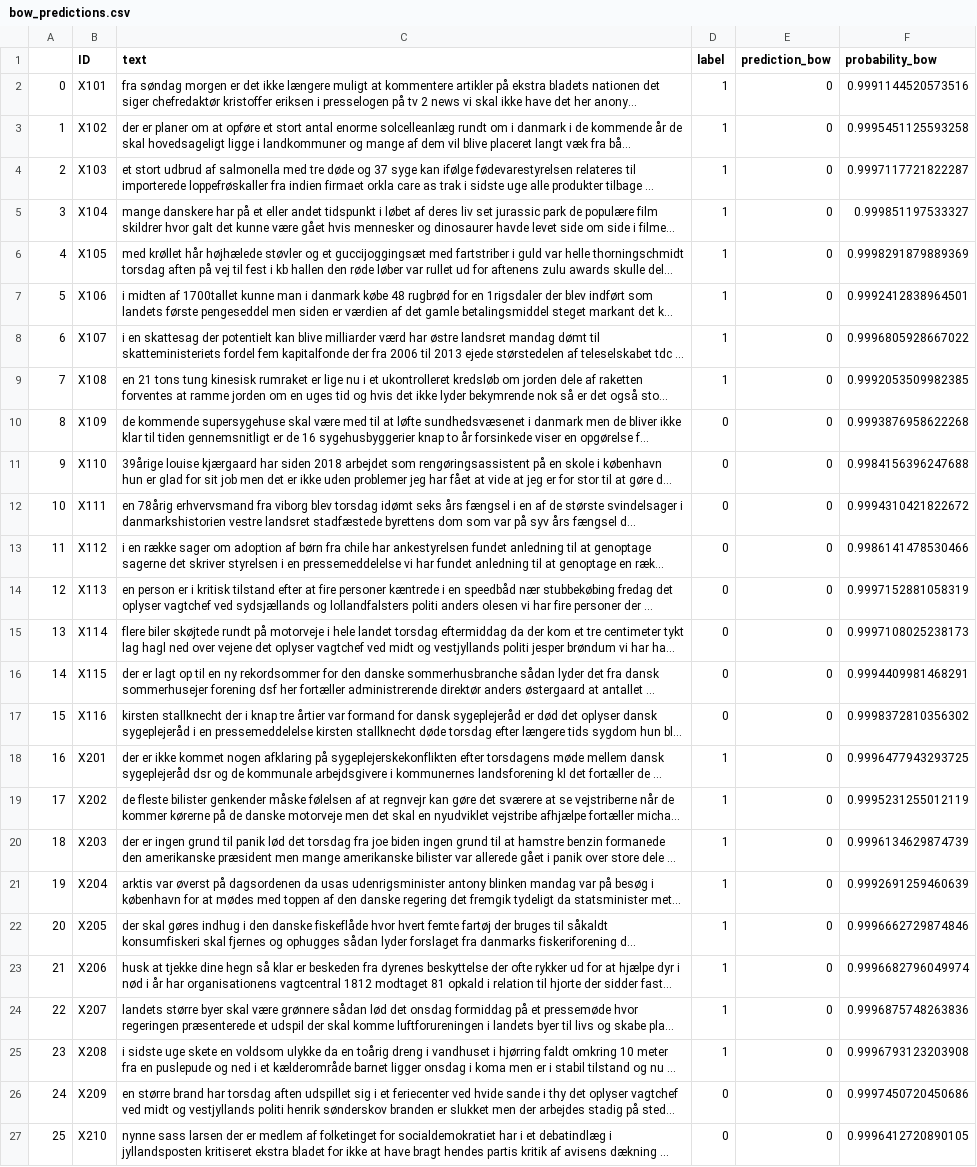
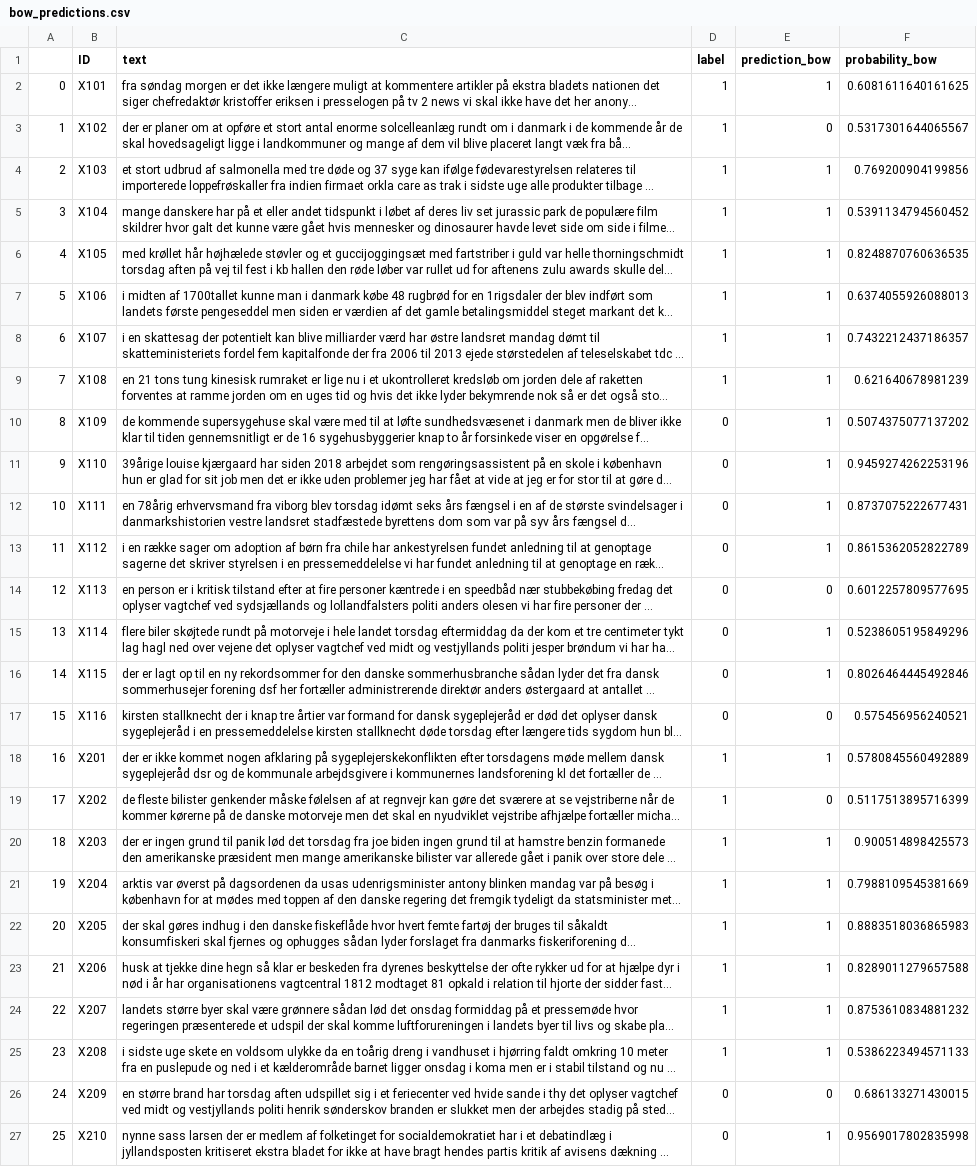
Before and after one commit to drasbaek/finetuning-gpt3-danish-news, a CSV file: dummy_results/bow_predictions.csv, drawn as a sheet; only a part is shown; long unchanged cells end in …; the diff covers the shown part only; the diff names each change by its address in the sheet, - before the commit and + after, or states it on an @@ line.

```diff
--- a/dummy_results/bow_predictions.csv
+++ b/dummy_results/bow_predictions.csv
-E2 (prediction_bow): 0
+E2 (prediction_bow): 1
-F2 (probability_bow): 0.9991144520573516
+F2 (probability_bow): 0.6081611640161625
-F3 (probability_bow): 0.9995451125593258
+F3 (probability_bow): 0.5317301644065567
-E4:E13 (prediction_bow): 0
+E4:E13 (prediction_bow): 1
-F4 (probability_bow): 0.9997117721822287
+F4 (probability_bow): 0.769200904199856
-F5 (probability_bow): 0.999851197533327
+F5 (probability_bow): 0.5391134794560452
-F6 (probability_bow): 0.9998291879889369
+F6 (probability_bow): 0.8248870760636535
-F7 (probability_bow): 0.9992412838964501
+F7 (probability_bow): 0.6374055926088013
-F8 (probability_bow): 0.9996805928667022
+F8 (probability_bow): 0.7432212437186357
-F9 (probability_bow): 0.9992053509982385
+F9 (probability_bow): 0.621640678981239
-F10 (probability_bow): 0.9993876958622268
+F10 (probability_bow): 0.5074375077137202
-F11 (probability_bow): 0.9984156396247688
+F11 (probability_bow): 0.9459274262253196
-F12 (probability_bow): 0.9994310421822672
+F12 (probability_bow): 0.8737075222677431
-F13 (probability_bow): 0.9986141478530466
+F13 (probability_bow): 0.8615362052822789
-F14 (probability_bow): 0.9997152881058319
+F14 (probability_bow): 0.6012257809577695
-E15:E16 (prediction_bow): 0
+E15:E16 (prediction_bow): 1
-F15 (probability_bow): 0.9997108025238173
+F15 (probability_bow): 0.5238605195849296
-F16 (probability_bow): 0.9994409981468291
+F16 (probability_bow): 0.8026464445492846
-F17 (probability_bow): 0.9998372810356302
+F17 (probability_bow): 0.575456956240521
-E18 (prediction_bow): 0
+E18 (prediction_bow): 1
-F18 (probability_bow): 0.9996477943293725
+F18 (probability_bow): 0.5780845560492889
-F19 (probability_bow): 0.9995231255012119
+F19 (probability_bow): 0.5117513895716399
-E20:E25 (prediction_bow): 0
+E20:E25 (prediction_bow): 1
-F20 (probability_bow): 0.9996134629874739
+F20 (probability_bow): 0.900514898425573
-F21 (probability_bow): 0.9992691259460639
+F21 (probability_bow): 0.7988109545381669
-F22 (probability_bow): 0.9996662729874846
+F22 (probability_bow): 0.8883518036865983
-F23 (probability_bow): 0.9996682796049974
+F23 (probability_bow): 0.8289011279657588
-F24 (probability_bow): 0.9996875748263836
+F24 (probability_bow): 0.8753610834881232
-F25 (probability_bow): 0.9996793123203908
+F25 (probability_bow): 0.5386223494571133
-F26 (probability_bow): 0.9997450720450686
+F26 (probability_bow): 0.686133271430015
-E27 (prediction_bow): 0
+E27 (prediction_bow): 1
-F27 (probability_bow): 0.9996412720890105
+F27 (probability_bow): 0.9569017802835998
```
Also changed, not shown: 124 edited cells elsewhere in this file, dummy_results/tfid_predictions.csv, 2 other files.
